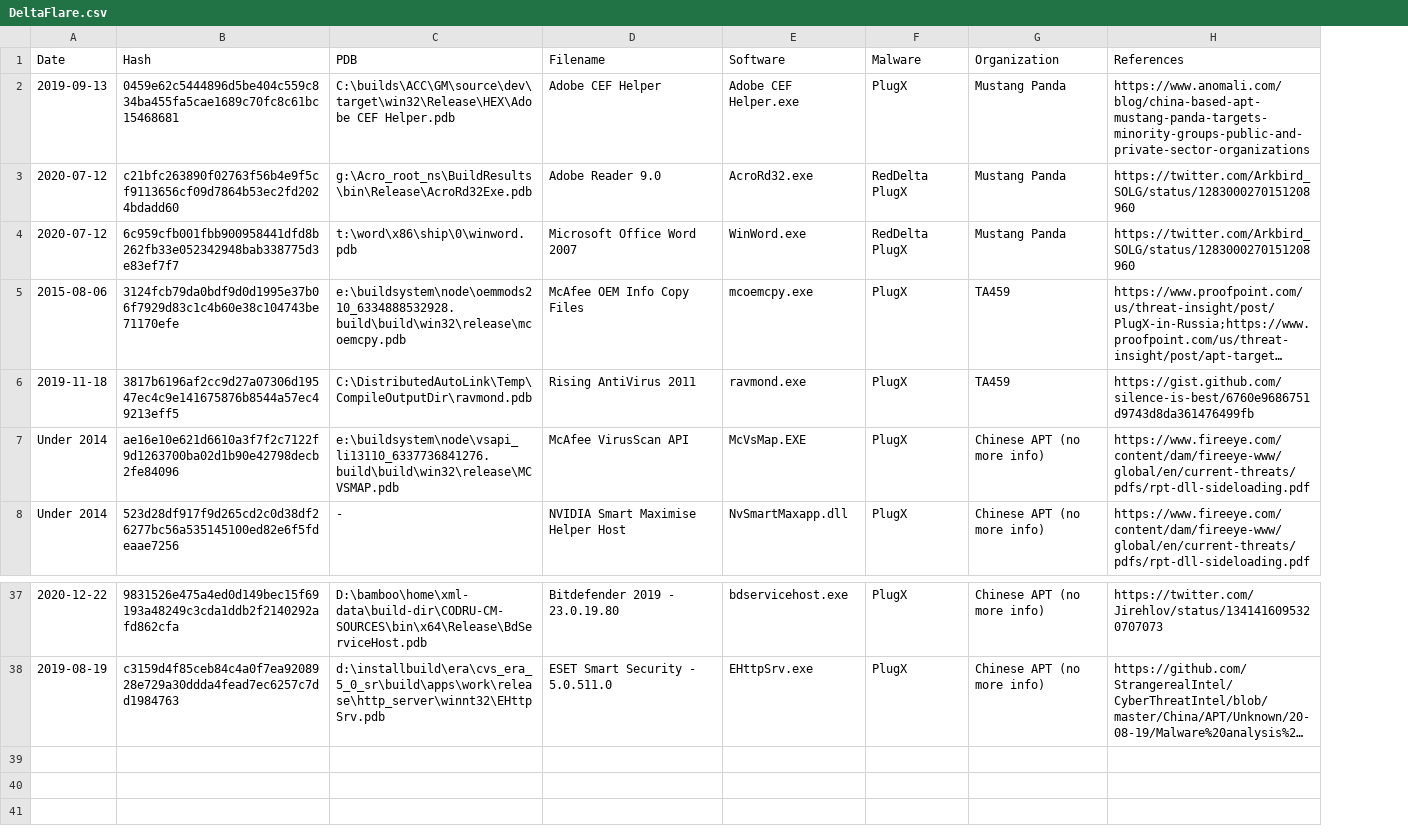
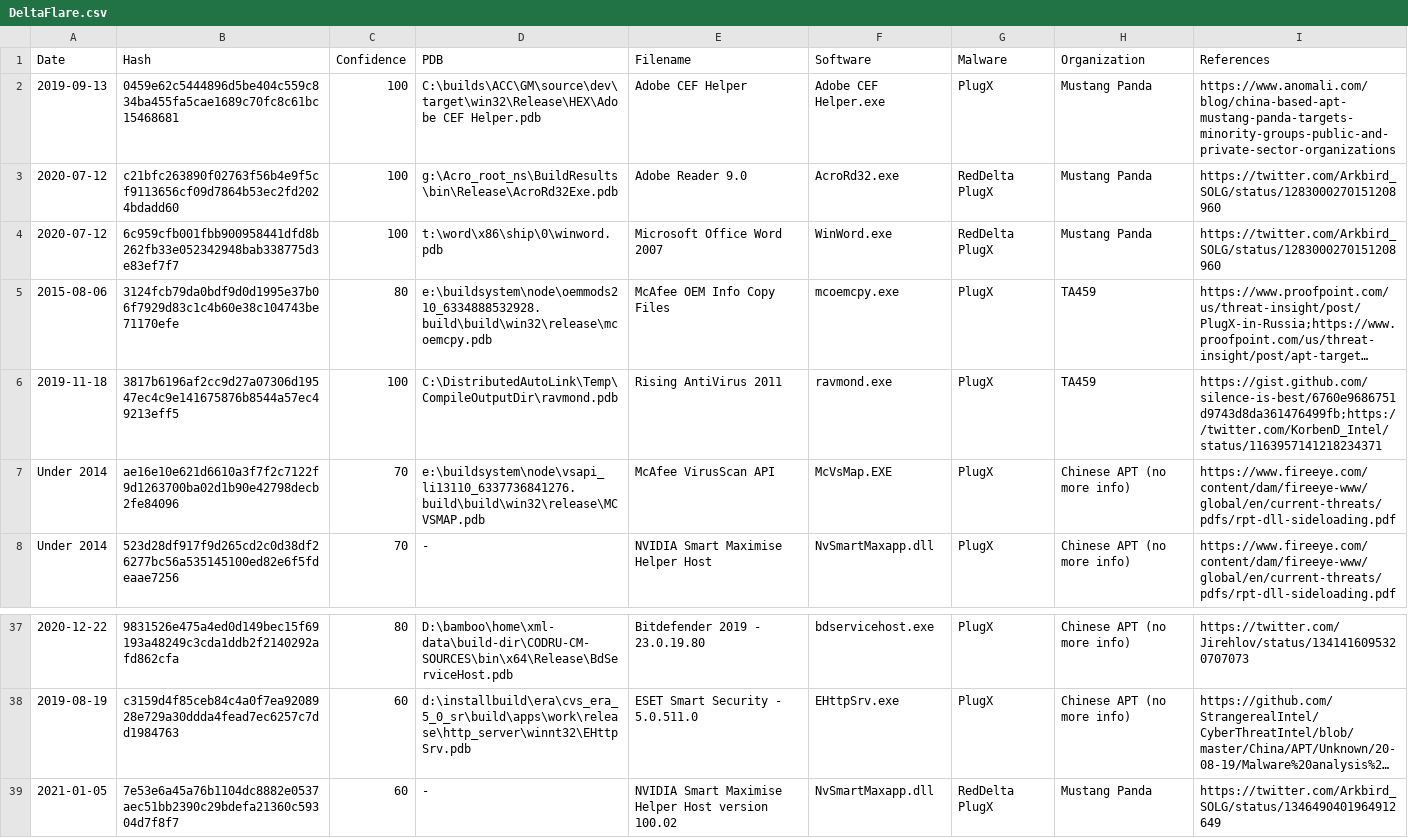
Before and after one commit to StrangerealIntel/DeltaFlare, a CSV file: CSV/DeltaFlare.csv, drawn as a sheet; only a part is shown, gaps mark what is left out; long unchanged cells end in …; addresses are those after the commit; the diff names each change by its address in the sheet, - before the commit and + after, or states it on an @@ line.

Commit message:
Update DeltaFlare.csv

```diff
--- a/CSV/DeltaFlare.csv
+++ b/CSV/DeltaFlare.csv
+column C (Confidence), rows 2-8: 100 | 100 | 100 | 80 | 100 | 70 | 70; rows 37-38: 80 | 60
-I6 (References): https://gist.github.com/silence-is-best/6760e9686751d9743d8da361476499fb
+I6 (References): https://gist.github.com/silence-is-best/6760e9686751d9743d8da361476499fb;https://twitter.com/KorbenD_Intel/status/1163957141218234371
+row 39: 2021-01-05 | 7e53e6a45a76b1104dc8882e0537aec51bb2390c29bdefa21360c59304d7f8f7 | 60 | - | NVIDIA Smart Maximise Helper Host version 100.02 | NvSmartMaxapp.dll | RedDelta PlugX | Mustang Panda | https://twitter.com/Arkbird_SOLG/status/1346490401964912649
```
